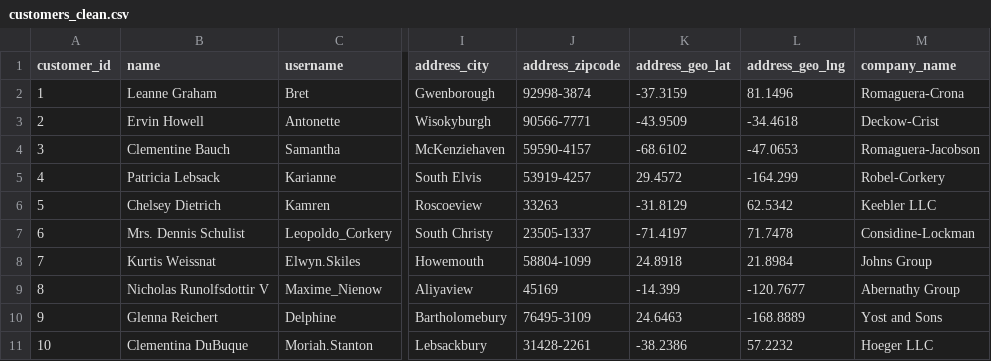
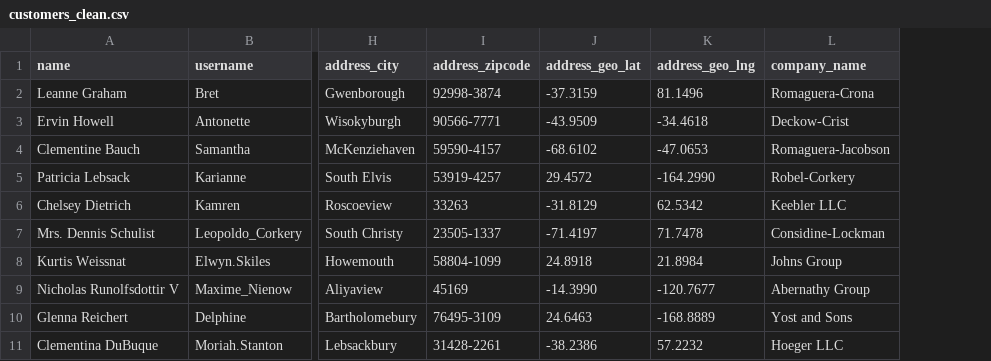
Before and after one commit to Lameck-22/API_data_extraction_and_transformation, a CSV file: output/customers_clean.csv, drawn as a sheet; only a part is shown, gaps mark what is left out; removed rows and columns are numbered as before the commit, all else as after; the diff names each change by its address in the sheet, - before the commit and + after, or states it on an @@ line.

```diff
--- a/output/customers_clean.csv
+++ b/output/customers_clean.csv
-column A (customer_id), rows 2-11: 1 | 2 | 3 | 4 | 5 | 6 | 7 | 8 | 9 | 10
-K5 (address_geo_lng): -164.299
+K5 (address_geo_lng): -164.2990
-J9 (address_geo_lat): -14.399
+J9 (address_geo_lat): -14.3990
```
Also changed, not shown: 2 other files.
